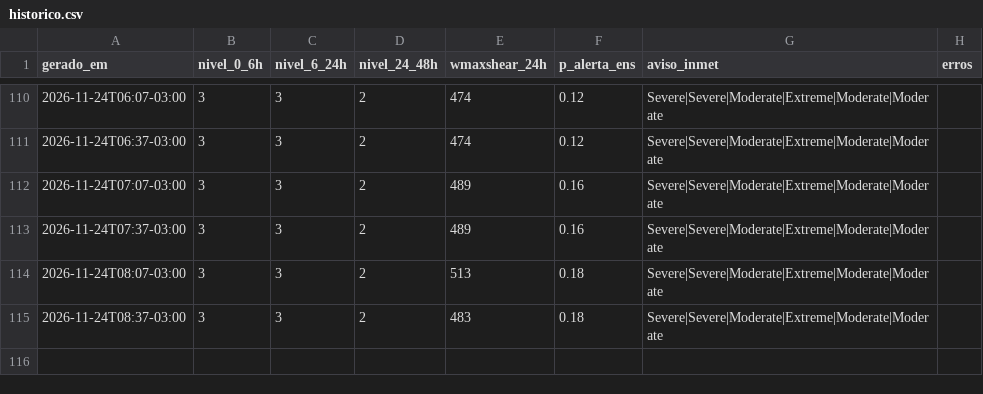
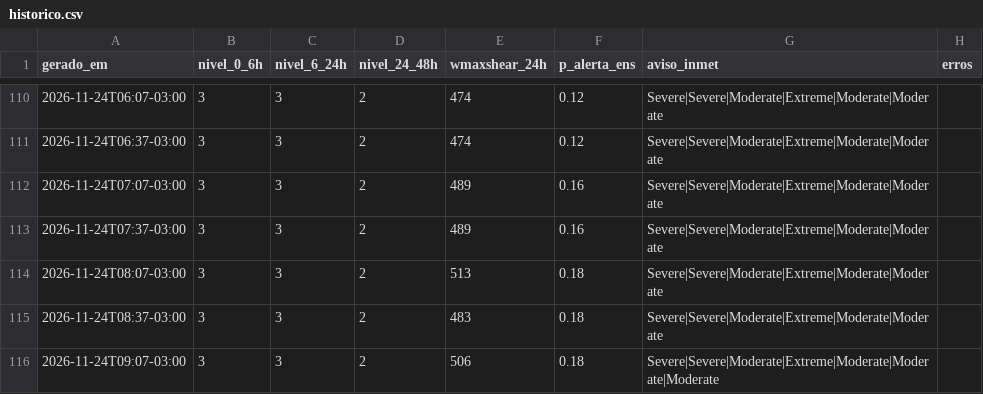
Before and after one commit to lfbarco74-arch/alerta-astorga, a CSV file: historico.csv, drawn as a sheet; only a part is shown, gaps mark what is left out.

```diff
--- a/historico.csv
+++ b/historico.csv
@@ -115 +115,2 @@ gerado_em,nivel_0_6h,nivel_6_24h,nivel_24_48h,wmaxshear_24h,p_alerta_ens,aviso_i
 2026-11-24T08:37-03:00,3,3,2,483,0.18,Severe|Severe|Moderate|Extreme|Moderate|Moderate,
+2026-11-24T09:07-03:00,3,3,2,506,0.18,Severe|Severe|Moderate|Extreme|Moderate|Moderate|Moderate,
```
Also changed, not shown: 3 other files.
